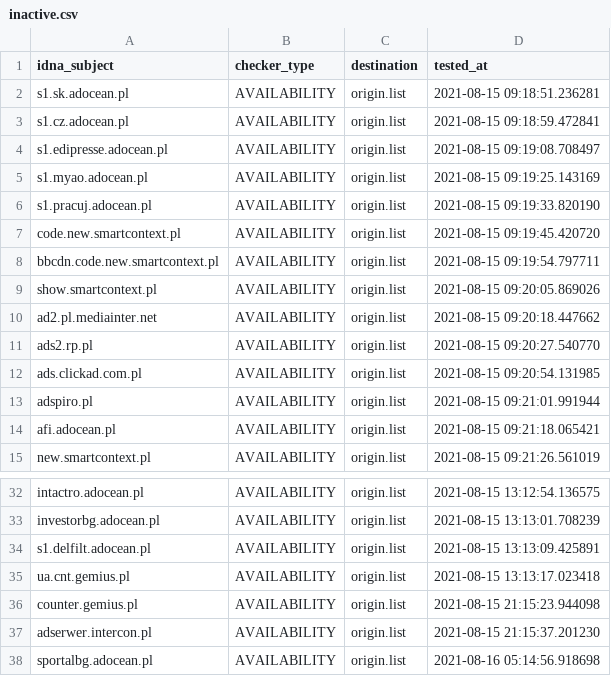
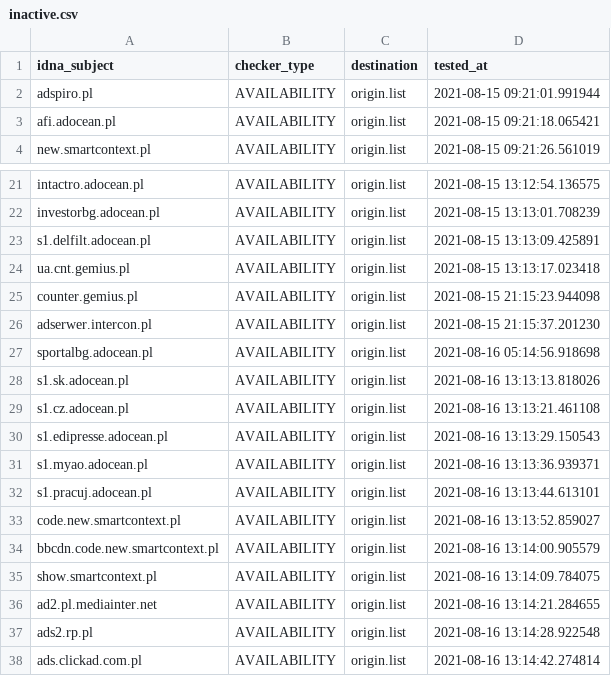
Before and after one commit to dead-hosts/.pl-host-file_git_xxcriticxx, a CSV file: .pyfunceble/inactive.csv, drawn as a sheet; only a part is shown, gaps mark what is left out; removed rows and columns are numbered as before the commit, all else as after; the diff names each change by its address in the sheet, - before the commit and + after, or states it on an @@ line.

```diff
--- a/.pyfunceble/inactive.csv
+++ b/.pyfunceble/inactive.csv
-row 2: s1.sk.adocean.pl | AVAILABILITY | origin.list | 2021-08-15 09:18:51.236281
-row 3: s1.cz.adocean.pl | AVAILABILITY | origin.list | 2021-08-15 09:18:59.472841
-row 4: s1.edipresse.adocean.pl | AVAILABILITY | origin.list | 2021-08-15 09:19:08.708497
-row 5: s1.myao.adocean.pl | AVAILABILITY | origin.list | 2021-08-15 09:19:25.143169
-row 6: s1.pracuj.adocean.pl | AVAILABILITY | origin.list | 2021-08-15 09:19:33.820190
-row 7: code.new.smartcontext.pl | AVAILABILITY | origin.list | 2021-08-15 09:19:45.420720
-row 8: bbcdn.code.new.smartcontext.pl | AVAILABILITY | origin.list | 2021-08-15 09:19:54.797711
-row 9: show.smartcontext.pl | AVAILABILITY | origin.list | 2021-08-15 09:20:05.869026
-row 10: ad2.pl.mediainter.net | AVAILABILITY | origin.list | 2021-08-15 09:20:18.447662
-row 11: ads2.rp.pl | AVAILABILITY | origin.list | 2021-08-15 09:20:27.540770
-row 12: ads.clickad.com.pl | AVAILABILITY | origin.list | 2021-08-15 09:20:54.131985
+row 28: s1.sk.adocean.pl | AVAILABILITY | origin.list | 2021-08-16 13:13:13.818026
+row 29: s1.cz.adocean.pl | AVAILABILITY | origin.list | 2021-08-16 13:13:21.461108
+row 30: s1.edipresse.adocean.pl | AVAILABILITY | origin.list | 2021-08-16 13:13:29.150543
+row 31: s1.myao.adocean.pl | AVAILABILITY | origin.list | 2021-08-16 13:13:36.939371
+row 32: s1.pracuj.adocean.pl | AVAILABILITY | origin.list | 2021-08-16 13:13:44.613101
+row 33: code.new.smartcontext.pl | AVAILABILITY | origin.list | 2021-08-16 13:13:52.859027
+row 34: bbcdn.code.new.smartcontext.pl | AVAILABILITY | origin.list | 2021-08-16 13:14:00.905579
+row 35: show.smartcontext.pl | AVAILABILITY | origin.list | 2021-08-16 13:14:09.784075
+row 36: ad2.pl.mediainter.net | AVAILABILITY | origin.list | 2021-08-16 13:14:21.284655
+row 37: ads2.rp.pl | AVAILABILITY | origin.list | 2021-08-16 13:14:28.922548
+row 38: ads.clickad.com.pl | AVAILABILITY | origin.list | 2021-08-16 13:14:42.274814
```
Also changed, not shown: output/origin.list/continue.csv, 8 other files.
